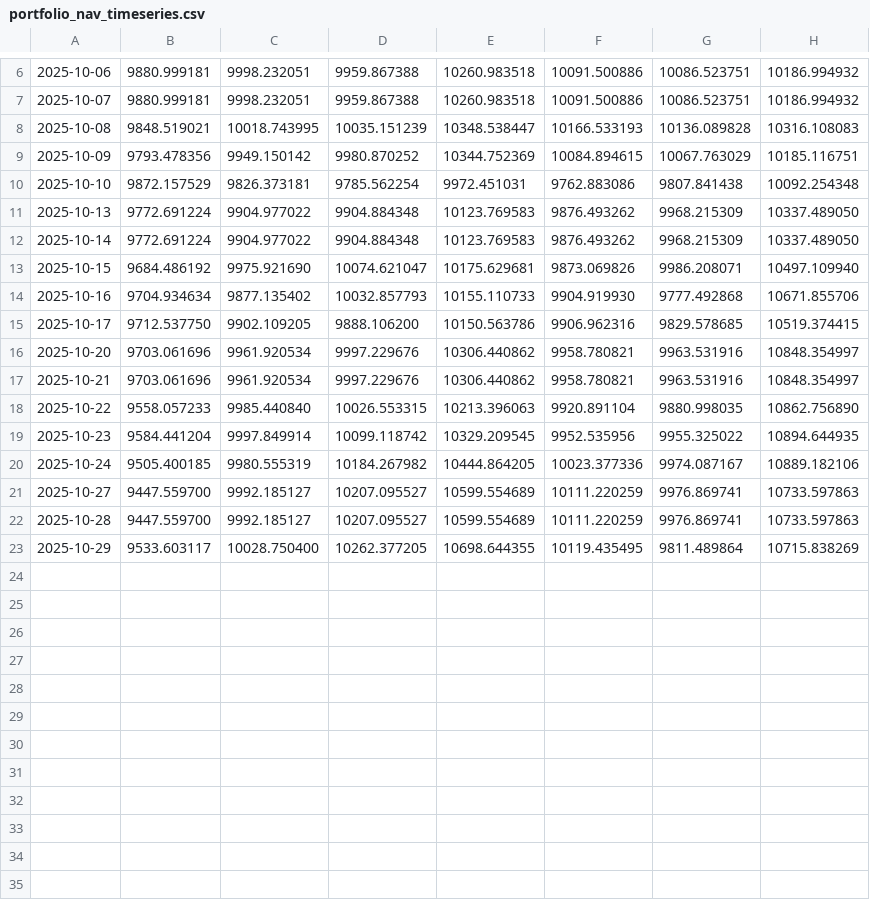
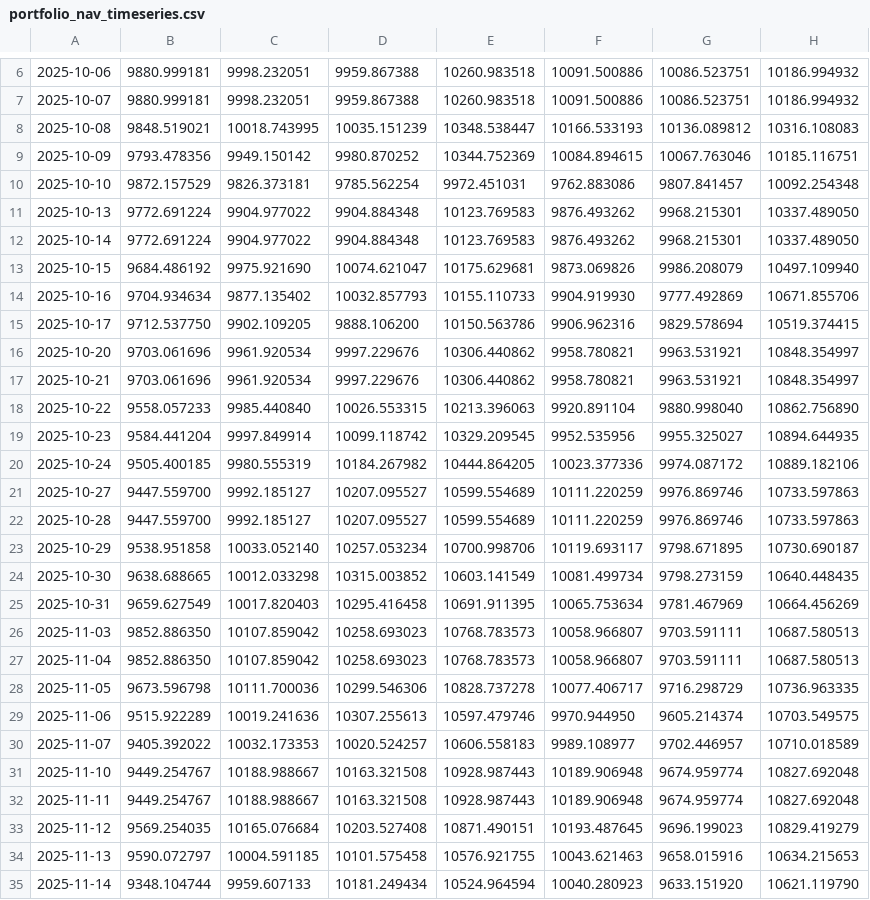
Before and after one commit to aifintechlab/skku-con5110-fai, a CSV file: data/portfolio_nav_timeseries.csv, drawn as a sheet; only a part is shown, gaps mark what is left out; the diff names each change by its address in the sheet, - before the commit and + after, or states it on an @@ line.

```diff
--- a/data/portfolio_nav_timeseries.csv
+++ b/data/portfolio_nav_timeseries.csv
-G8: 10136.089828
+G8: 10136.089812
-G9: 10067.763029
+G9: 10067.763046
-G10: 9807.841438
+G10: 9807.841457
-G11:G12: 9968.215309
+G11:G12: 9968.215301
-G13: 9986.208071
+G13: 9986.208079
-G14: 9777.492868
+G14: 9777.492869
-G15: 9829.578685
+G15: 9829.578694
-G16:G17: 9963.531916
+G16:G17: 9963.531921
-G18: 9880.998035
+G18: 9880.998040
-G19: 9955.325022
+G19: 9955.325027
-G20: 9974.087167
+G20: 9974.087172
-G21:G22: 9976.869741
+G21:G22: 9976.869746
-B23: 9533.603117
+B23: 9538.951858
-C23: 10028.750400
+C23: 10033.052140
-D23: 10262.377205
+D23: 10257.053234
-E23: 10698.644355
+E23: 10700.998706
-F23: 10119.435495
+F23: 10119.693117
-G23: 9811.489864
+G23: 9798.671895
-H23: 10715.838269
+H23: 10730.690187
+row 24: 2025-10-30 | 9638.688665 | 10012.033298 | 10315.003852 | 10603.141549 | 10081.499734 | 9798.273159 | 10640.448435
+row 25: 2025-10-31 | 9659.627549 | 10017.820403 | 10295.416458 | 10691.911395 | 10065.753634 | 9781.467969 | 10664.456269
+row 26: 2025-11-03 | 9852.886350 | 10107.859042 | 10258.693023 | 10768.783573 | 10058.966807 | 9703.591111 | 10687.580513
+row 27: 2025-11-04 | 9852.886350 | 10107.859042 | 10258.693023 | 10768.783573 | 10058.966807 | 9703.591111 | 10687.580513
+row 28: 2025-11-05 | 9673.596798 | 10111.700036 | 10299.546306 | 10828.737278 | 10077.406717 | 9716.298729 | 10736.963335
+row 29: 2025-11-06 | 9515.922289 | 10019.241636 | 10307.255613 | 10597.479746 | 9970.944950 | 9605.214374 | 10703.549575
+row 30: 2025-11-07 | 9405.392022 | 10032.173353 | 10020.524257 | 10606.558183 | 9989.108977 | 9702.446957 | 10710.018589
+row 31: 2025-11-10 | 9449.254767 | 10188.988667 | 10163.321508 | 10928.987443 | 10189.906948 | 9674.959774 | 10827.692048
+row 32: 2025-11-11 | 9449.254767 | 10188.988667 | 10163.321508 | 10928.987443 | 10189.906948 | 9674.959774 | 10827.692048
+row 33: 2025-11-12 | 9569.254035 | 10165.076684 | 10203.527408 | 10871.490151 | 10193.487645 | 9696.199023 | 10829.419279
+row 34: 2025-11-13 | 9590.072797 | 10004.591185 | 10101.575458 | 10576.921755 | 10043.621463 | 9658.015916 | 10634.215653
+row 35: 2025-11-14 | 9348.104744 | 9959.607133 | 10181.249434 | 10524.964594 | 10040.280923 | 9633.151920 | 10621.119790
```
Also changed, not shown: data/portfolio_nav.csv, data/portfolio_performance.csv, 2 other files.
